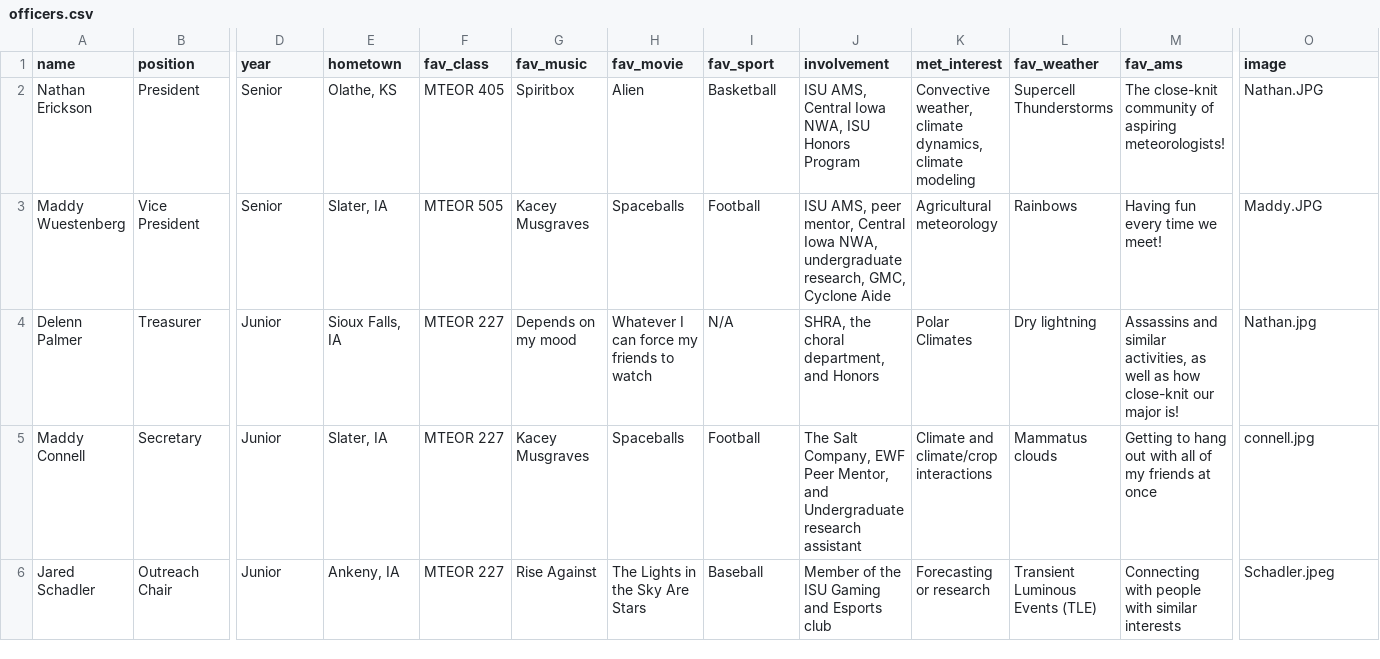
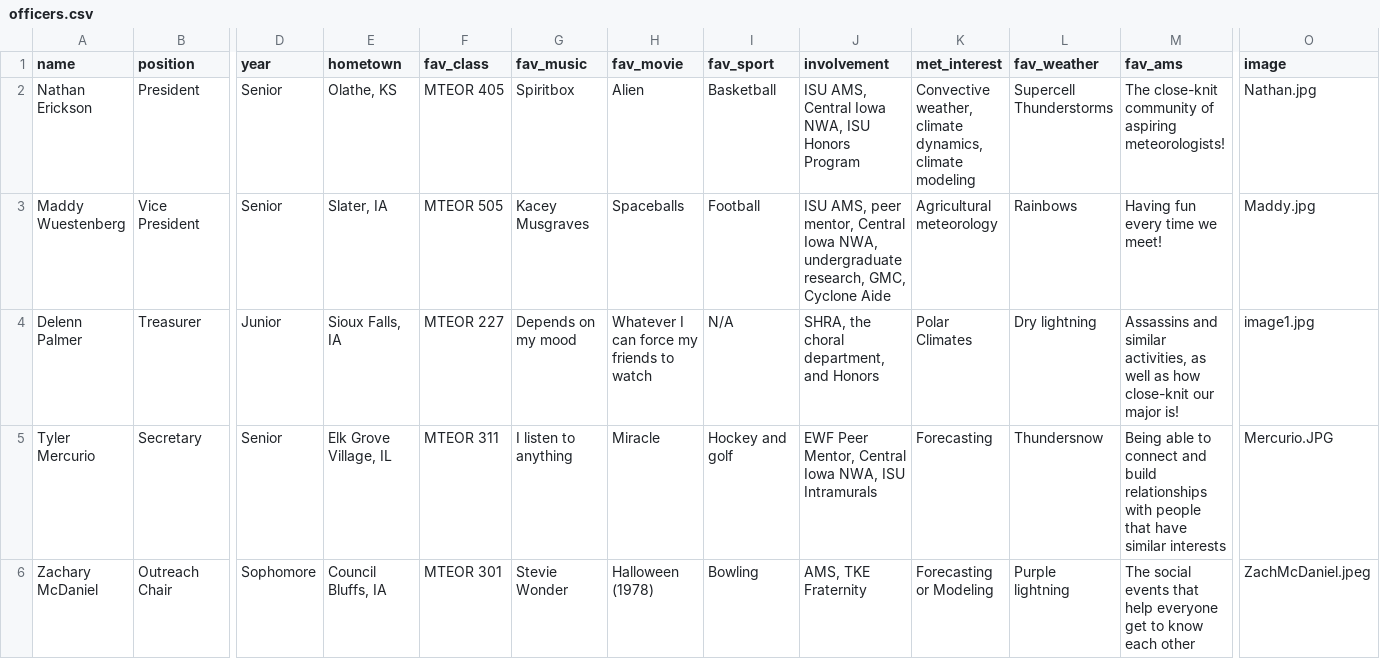
Before and after one commit to isuams/isuams, a CSV file: _data/officers.csv, drawn as a sheet; only a part is shown, gaps mark what is left out; the diff covers the shown part only; the diff names each change by its address in the sheet, - before the commit and + after, or states it on an @@ line.

```diff
--- a/_data/officers.csv
+++ b/_data/officers.csv
-O2 (image): Nathan.JPG
+O2 (image): Nathan.jpg
-O3 (image): Maddy.JPG
+O3 (image): Maddy.jpg
-O4 (image): Nathan.jpg
+O4 (image): image1.jpg
-A5 (name): Maddy Connell
+A5 (name): Tyler Mercurio
-D5 (year): Junior
+D5 (year): Senior
-E5 (hometown): Slater, IA
+E5 (hometown): Elk Grove Village, IL
-F5 (fav_class): MTEOR 227
+F5 (fav_class): MTEOR 311
-G5 (fav_music): Kacey Musgraves
+G5 (fav_music): I listen to anything
-H5 (fav_movie): Spaceballs
+H5 (fav_movie): Miracle
-I5 (fav_sport): Football
+I5 (fav_sport): Hockey and golf
-J5 (involvement): The Salt Company, EWF Peer Mentor, and Undergraduate research assistant
+J5 (involvement): EWF Peer Mentor, Central Iowa NWA, ISU Intramurals
-K5 (met_interest): Climate and climate/crop interactions
+K5 (met_interest): Forecasting
-L5 (fav_weather): Mammatus clouds
+L5 (fav_weather): Thundersnow
-M5 (fav_ams): Getting to hang out with all of my friends at once
+M5 (fav_ams): Being able to connect and build relationships with people that have similar interests
-O5 (image): connell.jpg
+O5 (image): Mercurio.JPG
-A6 (name): Jared Schadler
+A6 (name): Zachary McDaniel
-D6 (year): Junior
+D6 (year): Sophomore
-E6 (hometown): Ankeny, IA
+E6 (hometown): Council Bluffs, IA
-F6 (fav_class): MTEOR 227
+F6 (fav_class): MTEOR 301
-G6 (fav_music): Rise Against
+G6 (fav_music): Stevie Wonder
-H6 (fav_movie): The Lights in the Sky Are Stars
+H6 (fav_movie): Halloween (1978)
-I6 (fav_sport): Baseball
+I6 (fav_sport): Bowling
-J6 (involvement): Member of the ISU Gaming and Esports club
+J6 (involvement): AMS, TKE Fraternity
-K6 (met_interest): Forecasting or research
+K6 (met_interest): Forecasting or Modeling
-L6 (fav_weather): Transient Luminous Events (TLE)
+L6 (fav_weather): Purple lightning
-M6 (fav_ams): Connecting with people with similar interests
+M6 (fav_ams): The social events that help everyone get to know each other
-O6 (image): Schadler.jpeg
+O6 (image): ZachMcDaniel.jpeg
```
Also changed, not shown: 38 edited cells elsewhere in this file.
